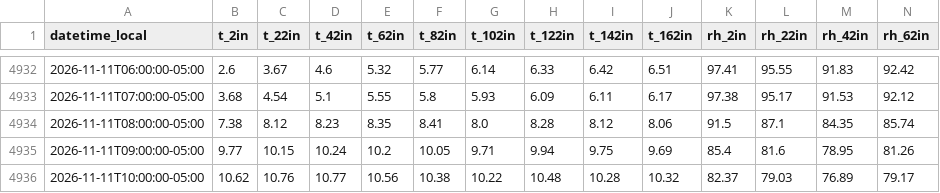
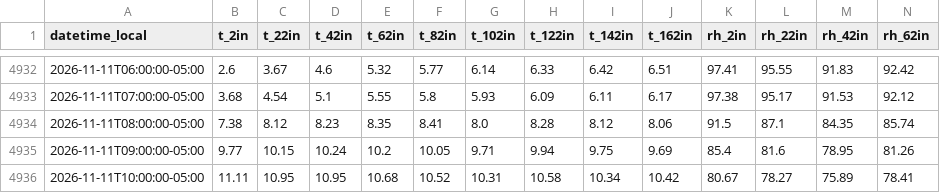
Before and after one commit to Jasonlondo/SensorTower, a CSV file: data/archive/tower_hourly_archive.csv, drawn as a sheet; only a part is shown, gaps mark what is left out; the diff covers the shown part only; the diff names each change by its address in the sheet, - before the commit and + after, or states it on an @@ line.

```diff
--- a/data/archive/tower_hourly_archive.csv
+++ b/data/archive/tower_hourly_archive.csv
-B4936 (t_2in): 10.62
+B4936 (t_2in): 11.11
-C4936 (t_22in): 10.76
+C4936 (t_22in): 10.95
-D4936 (t_42in): 10.77
+D4936 (t_42in): 10.95
-E4936 (t_62in): 10.56
+E4936 (t_62in): 10.68
-F4936 (t_82in): 10.38
+F4936 (t_82in): 10.52
-G4936 (t_102in): 10.22
+G4936 (t_102in): 10.31
-H4936 (t_122in): 10.48
+H4936 (t_122in): 10.58
-I4936 (t_142in): 10.28
+I4936 (t_142in): 10.34
-J4936 (t_162in): 10.32
+J4936 (t_162in): 10.42
-K4936 (rh_2in): 82.37
+K4936 (rh_2in): 80.67
-L4936 (rh_22in): 79.03
+L4936 (rh_22in): 78.27
-M4936 (rh_42in): 76.89
+M4936 (rh_42in): 75.89
-N4936 (rh_62in): 79.17
+N4936 (rh_62in): 78.41
```
Also changed, not shown: 5 edited cells elsewhere in this file, data/monthly/tower_2026-11.csv, data/newa/newa_2026-11-11.csv, 1 other file.
